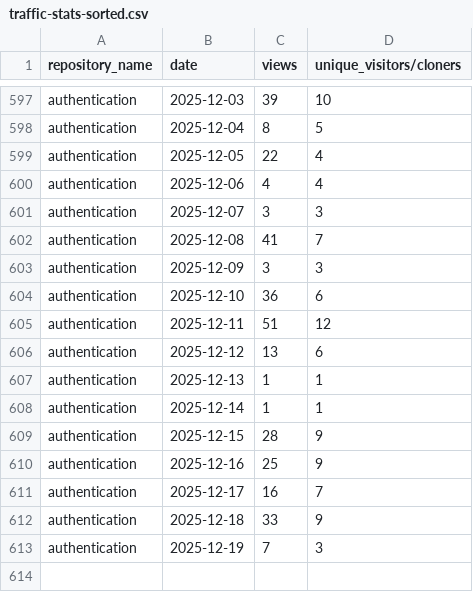
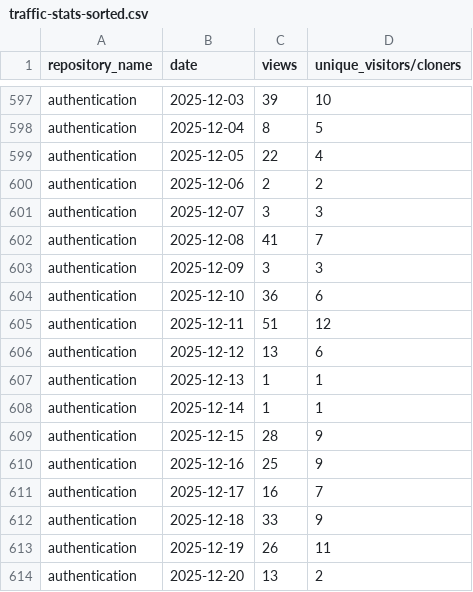
Before and after one commit to 2727-ctrl/authentication, a CSV file: metrics/traffic-stats-sorted.csv, drawn as a sheet; only a part is shown, gaps mark what is left out.

```diff
--- a/metrics/traffic-stats-sorted.csv
+++ b/metrics/traffic-stats-sorted.csv
@@ -599,3 +599,3 @@ authentication,2025-12-04,8,5
 authentication,2025-12-05,22,4
-authentication,2025-12-06,4,4
+authentication,2025-12-06,2,2
 authentication,2025-12-07,3,3
@@ -612,2 +612,3 @@ authentication,2025-12-17,16,7
 authentication,2025-12-18,33,9
-authentication,2025-12-19,7,3
+authentication,2025-12-19,26,11
+authentication,2025-12-20,13,2
```
Also changed, not shown: metrics/clone-stats-sorted.csv, metrics/clone-stats.csv, 2 other files.
